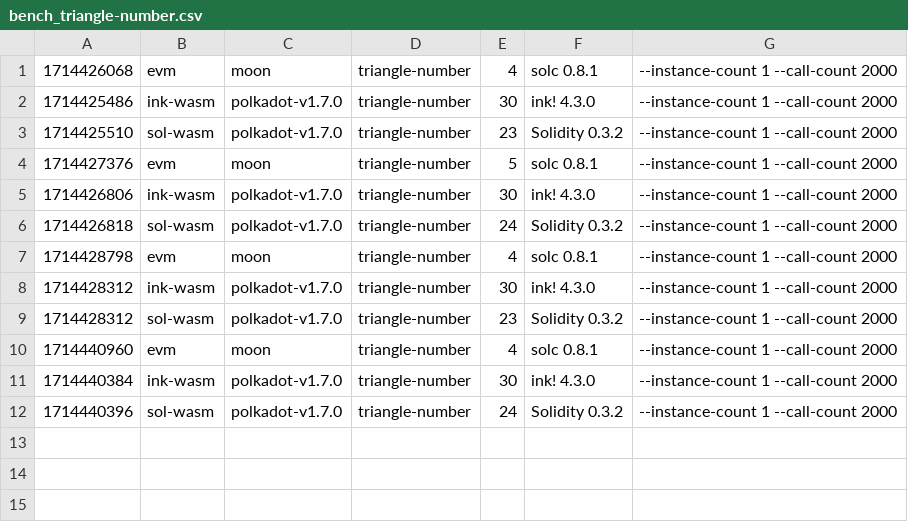
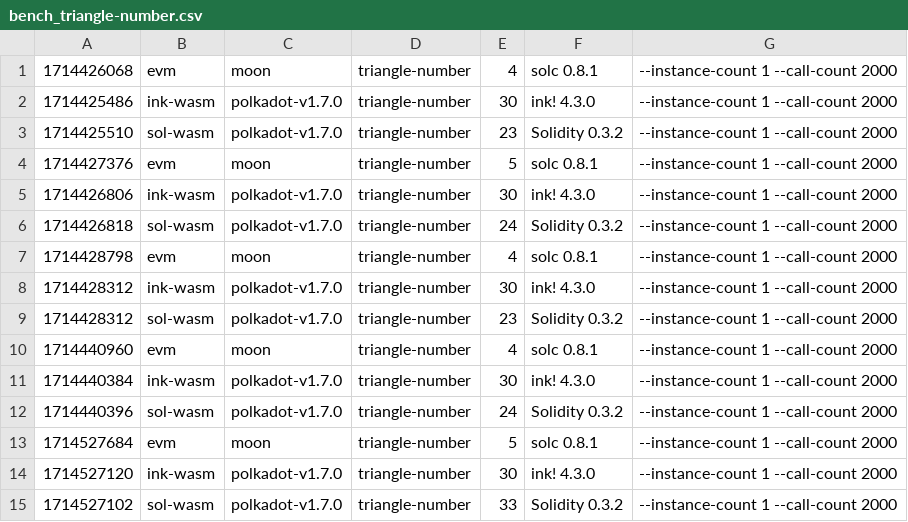
Before and after one commit to smiasojed/smart-bench, a CSV file: v1.7.0/bench_triangle-number.csv, drawn as a sheet.

```diff
--- a/v1.7.0/bench_triangle-number.csv
+++ b/v1.7.0/bench_triangle-number.csv
@@ -12 +12,4 @@
 1714440396, sol-wasm, polkadot-v1.7.0, triangle-number, 24, Solidity 0.3.2, --instance-count 1 --call-count 2000
+1714527684, evm, moon, triangle-number, 5, solc 0.8.1, --instance-count 1 --call-count 2000
+1714527120, ink-wasm, polkadot-v1.7.0, triangle-number, 30, ink! 4.3.0, --instance-count 1 --call-count 2000
+1714527102, sol-wasm, polkadot-v1.7.0, triangle-number, 33, Solidity 0.3.2, --instance-count 1 --call-count 2000
```
Also changed, not shown: v1.7.0/bench_erc20.csv, v1.7.0/bench_flipper.csv, 7 other files.
